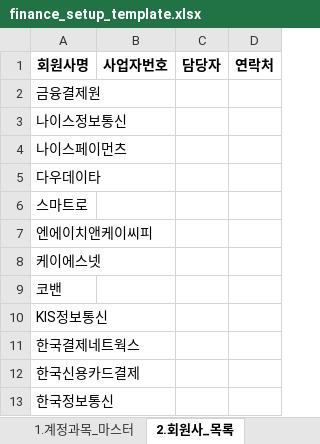
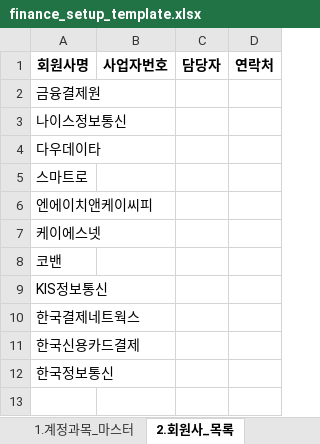
Before and after one commit to vanasso-deeplearning/vanasso, an Excel workbook: finance_setup_template.xlsx, sheet 2.회원사_목록, drawn as a sheet; values as stored, in another font and other column widths than the file's, no borders; the diff names each change by its address in the sheet, - before the commit and + after, or states it on an @@ line.

```diff
--- a/finance_setup_template.xlsx (sheet 2.회원사_목록)
+++ b/finance_setup_template.xlsx (sheet 2.회원사_목록)
-row 4: 나이스페이먼츠
```
Also changed, not shown: sheet 1.계정과목_마스터, sheet 4.2025_예산안, 32 other files.
